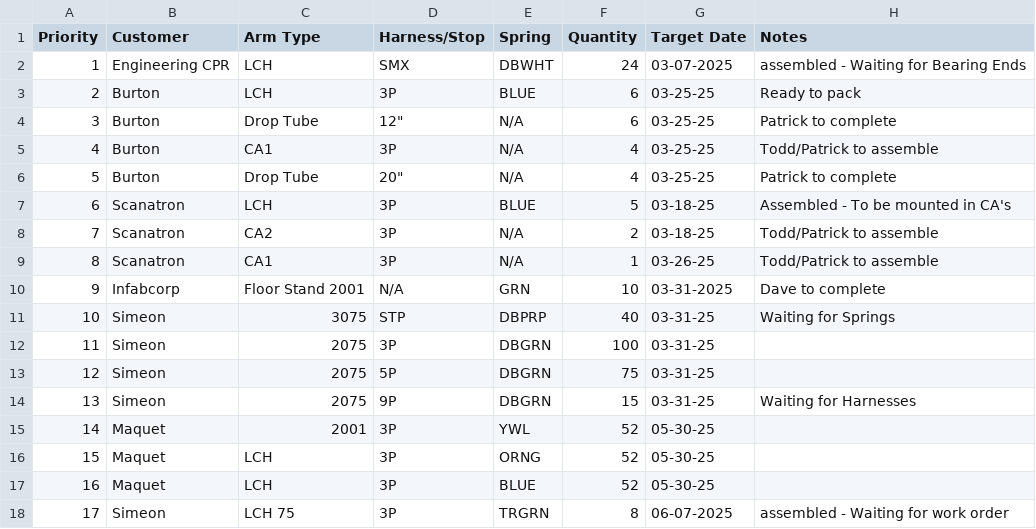
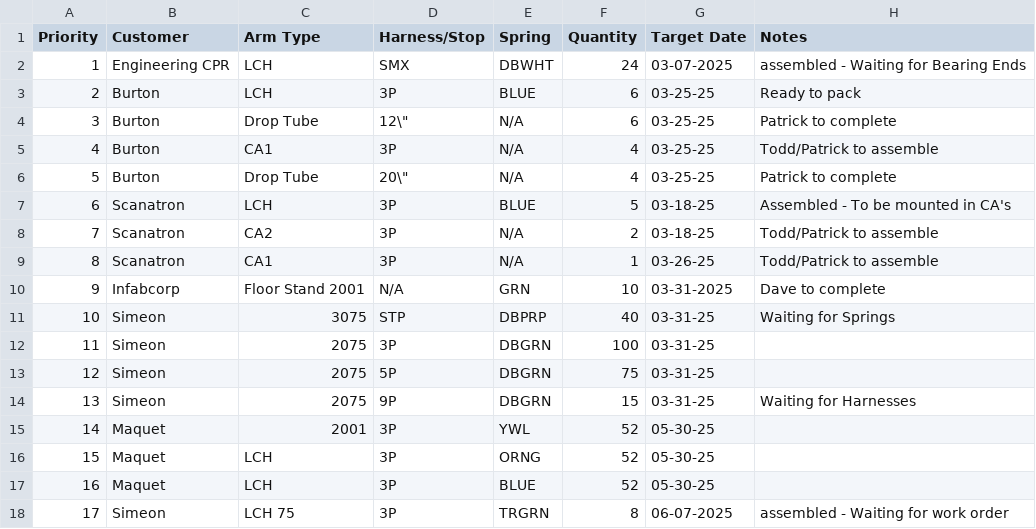
Before and after one commit to patrickaguilera/production-display, a CSV file: data/data.csv, drawn as a sheet.

Commit message:
Update data.csv

```diff
--- a/data/data.csv
+++ b/data/data.csv
@@ -3,5 +3,5 @@ Priority, Customer, Arm Type, Harness/Stop, Spring, Quantity, Target Date, Notes
 2, Burton, LCH, 3P, BLUE, 6, 03-25-25, Ready to pack
-3, Burton, Drop Tube, 12", N/A, 6, 03-25-25, Patrick to complete
+3, Burton, Drop Tube, 12\", N/A, 6, 03-25-25, Patrick to complete
 4, Burton, CA1, 3P, N/A, 4, 03-25-25, Todd/Patrick to assemble
-5, Burton, Drop Tube, 20", N/A, 4, 03-25-25, Patrick to complete
+5, Burton, Drop Tube, 20\", N/A, 4, 03-25-25, Patrick to complete
 6, Scanatron, LCH, 3P, BLUE, 5, 03-18-25, Assembled - To be mounted in CA's
```
